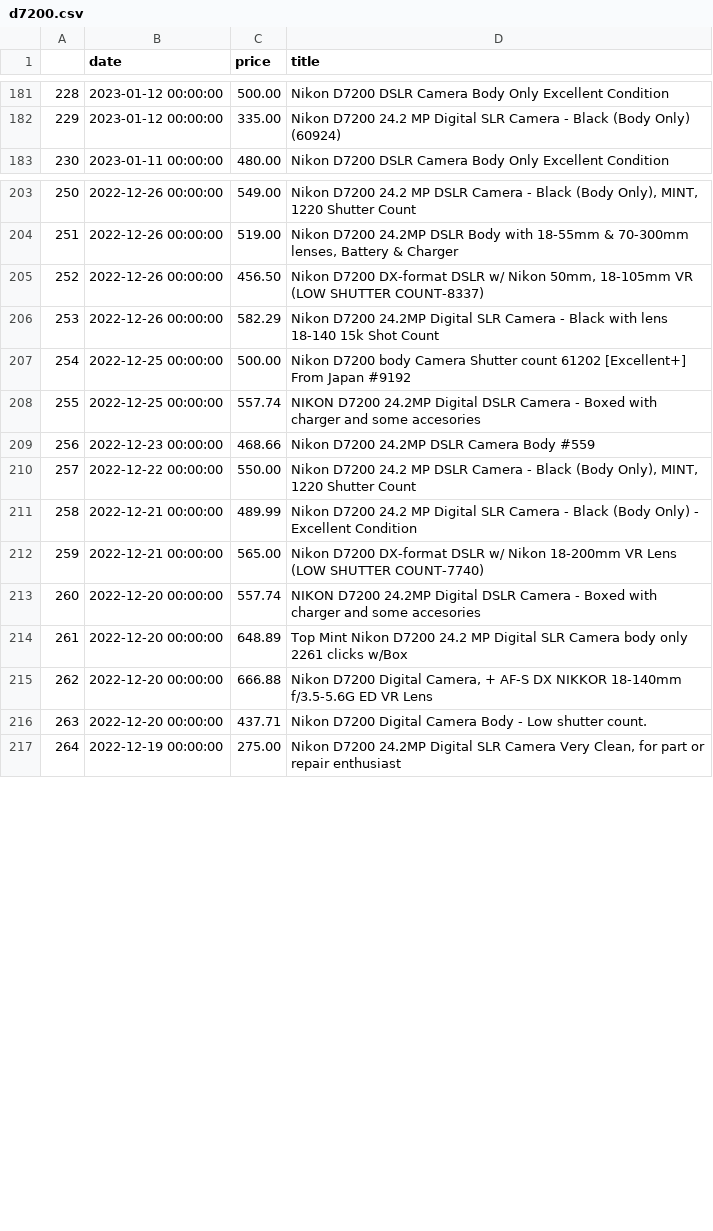
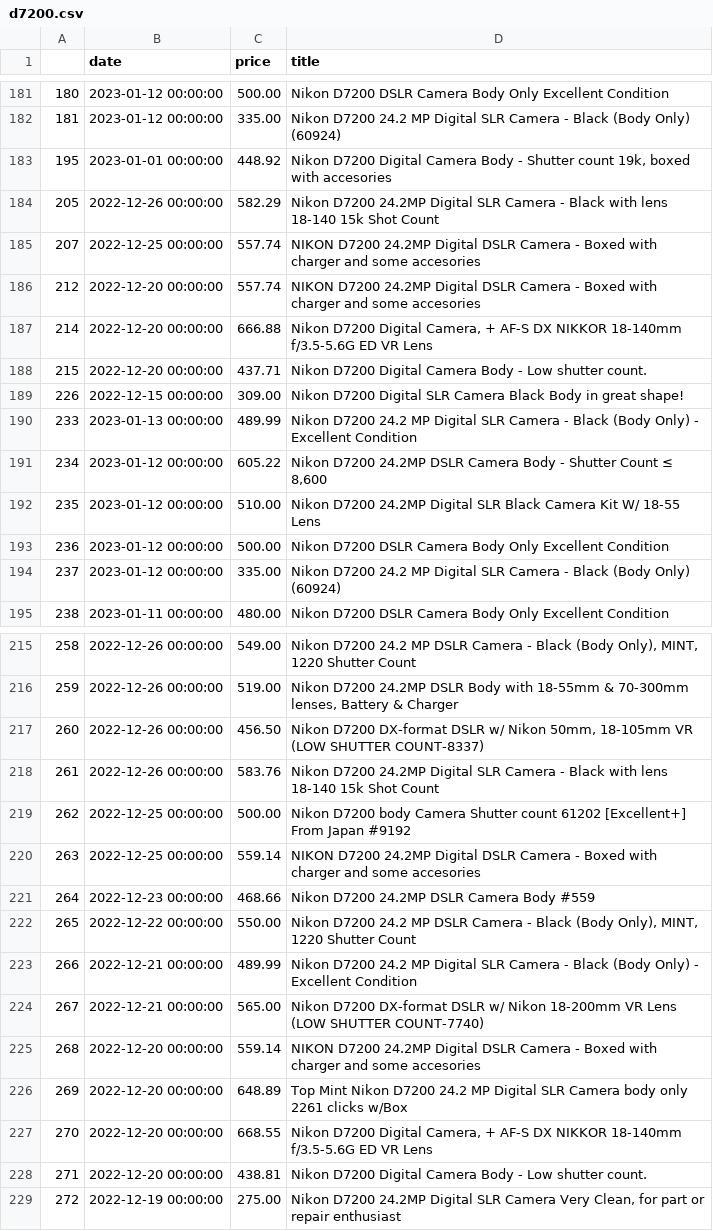
Before and after one commit to kobesar/ebaytracker, a CSV file: data/d7200.csv, drawn as a sheet; only a part is shown, gaps mark what is left out; addresses are those after the commit; the diff covers the shown part only; the diff names each change by its address in the sheet, - before the commit and + after, or states it on an @@ line.

```diff
--- a/data/d7200.csv
+++ b/data/d7200.csv
@@ column A renumbered between rows 172 and 244 @@
+row 183: 195 | 2023-01-01 00:00:00 | 448.92 | Nikon D7200 Digital Camera Body - Shutter count 19k, boxed with accesories
+row 184: 205 | 2022-12-26 00:00:00 | 582.29 | Nikon D7200 24.2MP Digital SLR Camera - Black with lens 18-140 15k Shot Count
+row 185: 207 | 2022-12-25 00:00:00 | 557.74 | NIKON D7200 24.2MP Digital DSLR Camera - Boxed with charger and some accesories
+row 186: 212 | 2022-12-20 00:00:00 | 557.74 | NIKON D7200 24.2MP Digital DSLR Camera - Boxed with charger and some accesories
+row 187: 214 | 2022-12-20 00:00:00 | 666.88 | Nikon D7200 Digital Camera, + AF-S DX NIKKOR 18-140mm f/3.5-5.6G ED VR Lens
+row 188: 215 | 2022-12-20 00:00:00 | 437.71 | Nikon D7200 Digital Camera Body - Low shutter count.
+row 189: 226 | 2022-12-15 00:00:00 | 309.00 | Nikon D7200 Digital SLR Camera Black Body in great shape!
+row 190: 233 | 2023-01-13 00:00:00 | 489.99 | Nikon D7200 24.2 MP Digital SLR Camera - Black (Body Only) - Excellent Condition
+row 191: 234 | 2023-01-12 00:00:00 | 605.22 | Nikon D7200 24.2MP DSLR Camera Body - Shutter Count ≤ 8,600
+row 192: 235 | 2023-01-12 00:00:00 | 510.00 | Nikon D7200 24.2MP Digital SLR Black Camera Kit W/ 18-55 Lens
+row 193: 236 | 2023-01-12 00:00:00 | 500.00 | Nikon D7200 DSLR Camera Body Only Excellent Condition
+row 194: 237 | 2023-01-12 00:00:00 | 335.00 | Nikon D7200 24.2 MP Digital SLR Camera - Black (Body Only) (60924)
-C218 (price): 582.29
+C218 (price): 583.76
-C220 (price): 557.74
+C220 (price): 559.14
-C225 (price): 557.74
+C225 (price): 559.14
-C227 (price): 666.88
+C227 (price): 668.55
-C228 (price): 437.71
+C228 (price): 438.81
```
Also changed, not shown: 1 removed row and 2 edited cells elsewhere in this file, data/full_data.csv, data/nikkor1024.csv, 1 other file.
